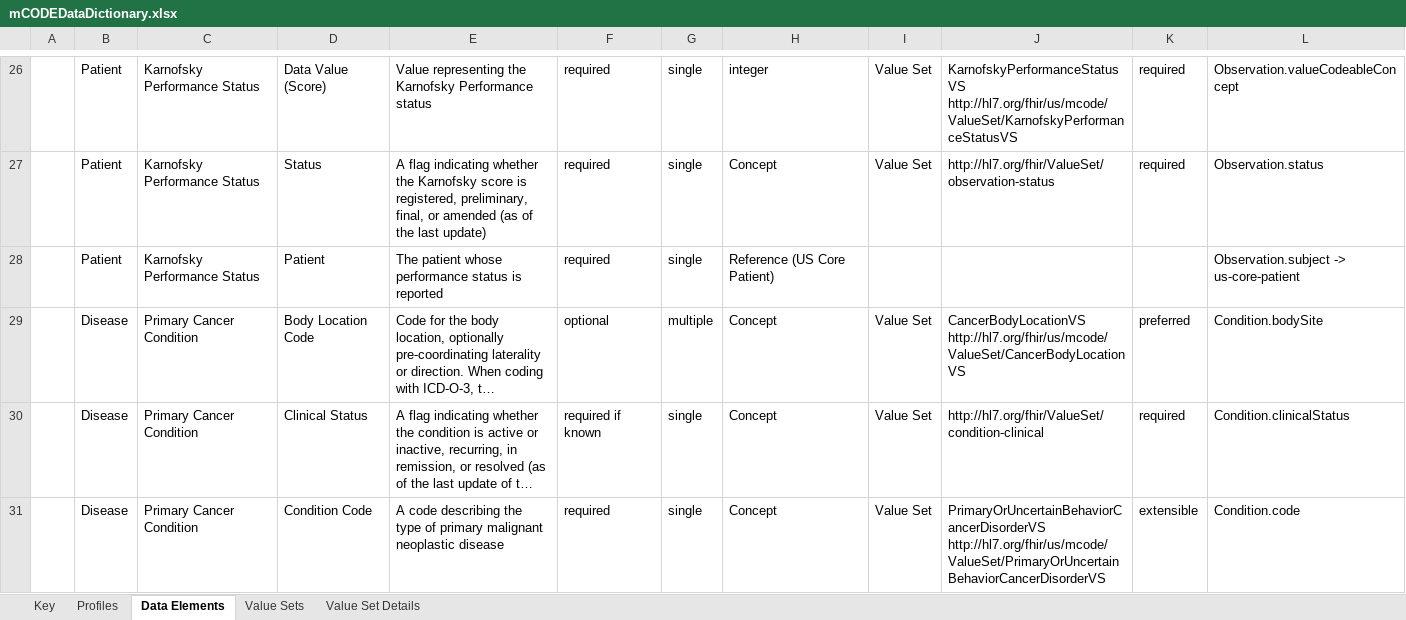
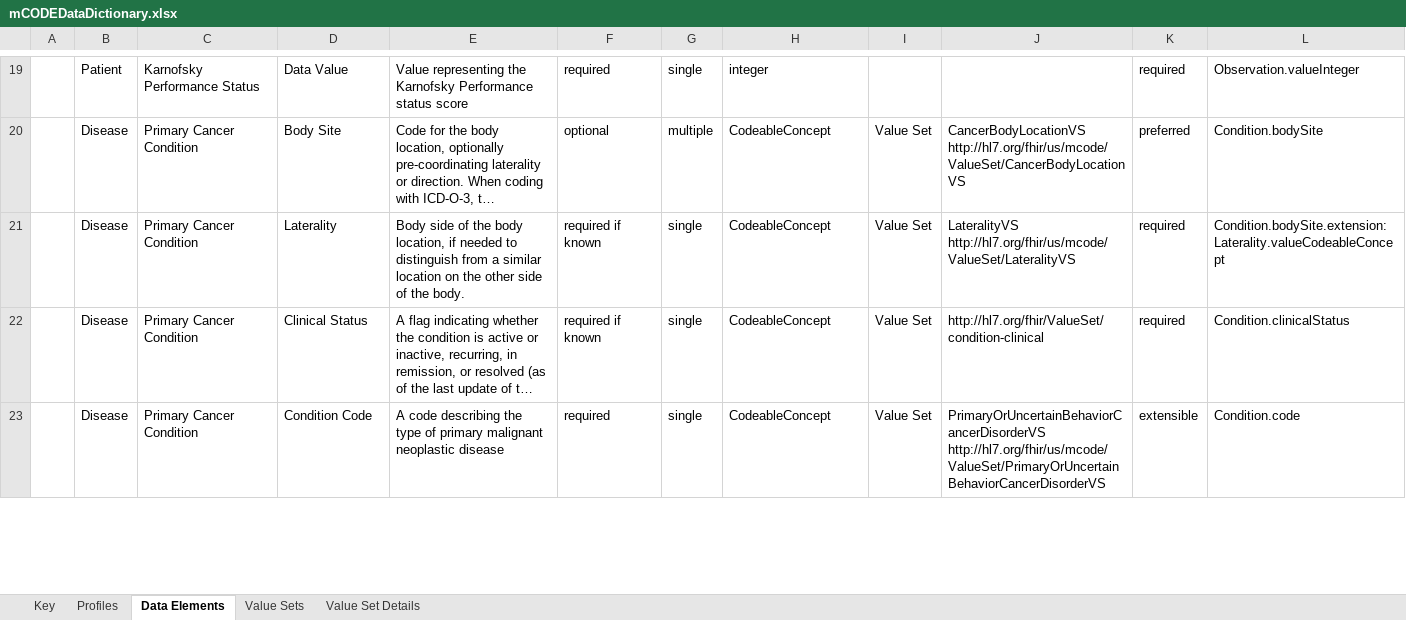
Before and after one commit to standardhealth/fsh-mcode, an Excel workbook: ig-data/input/images/mCODEDataDictionary.xlsx, sheet Data Elements, drawn as a sheet; only a part is shown, gaps mark what is left out; long unchanged cells end in …; values as stored, in another font and other column widths than the file's, no cell formats; table styles not drawn; removed rows and columns are numbered as before the commit, all else as after; ↵ is a line break in a cell; the diff covers the shown part only; the diff names each change by its address in the sheet, - before the commit and + after, or states it on an @@ line.

Commit message:
Changes to data dictionary
A significant number of changes after proofreading the data elements tab. (1) Removed Patient/Subject, Status, fixed code elements (consistent with the way the DD was presented in 0.9.1), (2) Added Laterality element that missing in several places, (3) Rechecked FHIR R4 paths, (4) Corrected optionality of Genetic Variant components. In addition, I added definitions for the Genetic Variant components so they show up in the IG.

```diff
--- a/ig-data/input/images/mCODEDataDictionary.xlsx (sheet Data Elements)
+++ b/ig-data/input/images/mCODEDataDictionary.xlsx (sheet Data Elements)
-D19: Data Value (Score)
+D19: Data Value
-E19: …Performance status
+E19: …Performance status score
-I19: Value Set
+I19: (empty)
-J19: KarnofskyPerformanceStatusVS ↵ http://hl7.org/fhir/us/mcode/ValueSet/KarnofskyPerformanceStatusVS
+J19: (empty)
-L19: Observation.valueCodeableConcept
+L19: Observation.valueInteger
-row 27:  | Patient | Karnofsky Performance Status | Status | A flag indicating whether the Karnofsky score is registered, preliminary, final, or amended (as of the last update) | required | single | Concept | Value Set | http://hl7.org/fhir/ValueSet/observation-status | required | Observation.status
-row 28:  | Patient | Karnofsky Performance Status | Patient | The patient whose performance status is reported | required | single | Reference (US Core Patient) |  |  |  | Observation.subject -> us-core-patient
-D20: Body Location Code
+D20: Body Site
-H20: Concept
+H20: CodeableConcept
+row 21:  | Disease | Primary Cancer Condition | Laterality | Body side of the body location, if needed to distinguish from a similar location on the other side of the body. | required if known | single | CodeableConcept | Value Set | LateralityVS ↵ http://hl7.org/fhir/us/mcode/ValueSet/LateralityVS | required | Condition.bodySite.extension:Laterality.valueCodeableConcept
-H22:H23: Concept
+H22:H23: CodeableConcept
```
Also changed, not shown: 9 added rows, 58 removed rows and 131 edited cells elsewhere in this sheet, sheet Key, cell formats, 2 other files.
